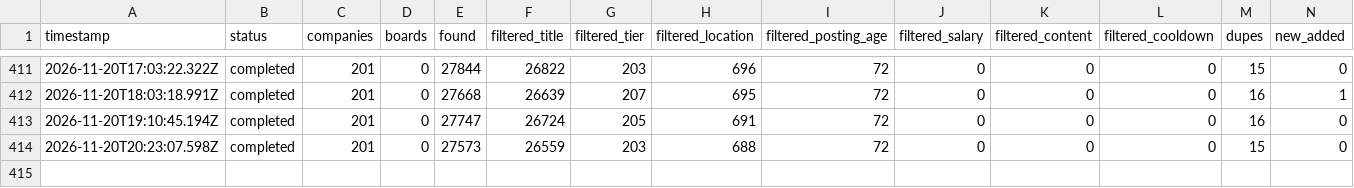
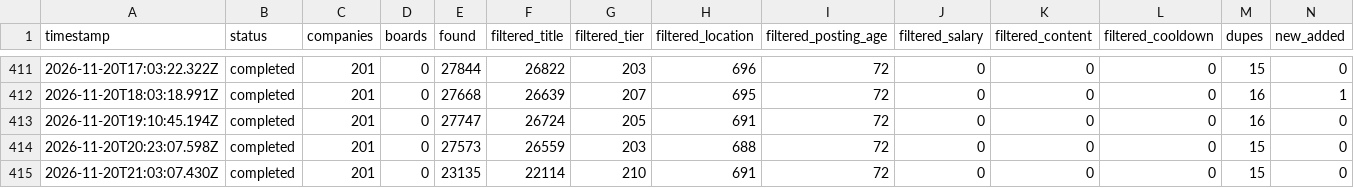
Before and after one commit to manpreetsinghpannu/finance-job-radar, a TSV file: data/scan-runs.tsv, drawn as a sheet; only a part is shown, gaps mark what is left out; rows hold the shown columns only; the diff names each change by its address in the sheet, - before the commit and + after, or states it on an @@ line.

Commit message:
scan 2026-11-20T21:14Z

```diff
--- a/data/scan-runs.tsv
+++ b/data/scan-runs.tsv
+row 415: 2026-11-20T21:03:07.430Z | completed | 201 | 0 | 23135 | 22114 | 210 | 691 | 72 | 0 | 0 | 0 | 15 | 0
```
Also changed, not shown: 11 other files.
